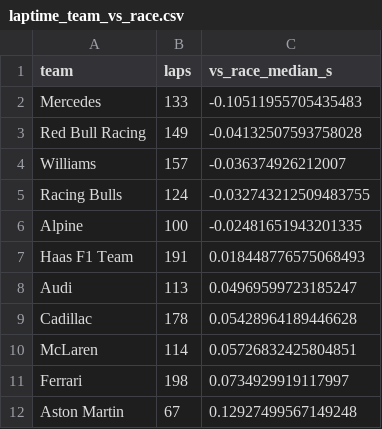
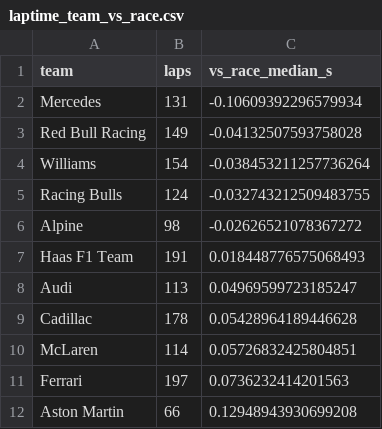
Before and after one commit to Priyanshi507/ers-lens, a CSV file: results/laptime/laptime_team_vs_race.csv, drawn as a sheet.

```diff
--- a/results/laptime/laptime_team_vs_race.csv
+++ b/results/laptime/laptime_team_vs_race.csv
@@ -1,7 +1,7 @@
 team,laps,vs_race_median_s
-Mercedes,133,-0.10511955705435483
+Mercedes,131,-0.10609392296579934
 Red Bull Racing,149,-0.04132507593758028
-Williams,157,-0.036374926212007
+Williams,154,-0.038453211257736264
 Racing Bulls,124,-0.032743212509483755
-Alpine,100,-0.02481651943201335
+Alpine,98,-0.02626521078367272
 Haas F1 Team,191,0.018448776575068493
@@ -10,3 +10,3 @@ Cadillac,178,0.05428964189446628
 McLaren,114,0.05726832425804851
-Ferrari,198,0.0734929919117997
-Aston Martin,67,0.12927499567149248
+Ferrari,197,0.0736232414201563
+Aston Martin,66,0.12948943930699208
```
Also changed, not shown: results/laptime/laptime_per_race.csv, 3 other files.
